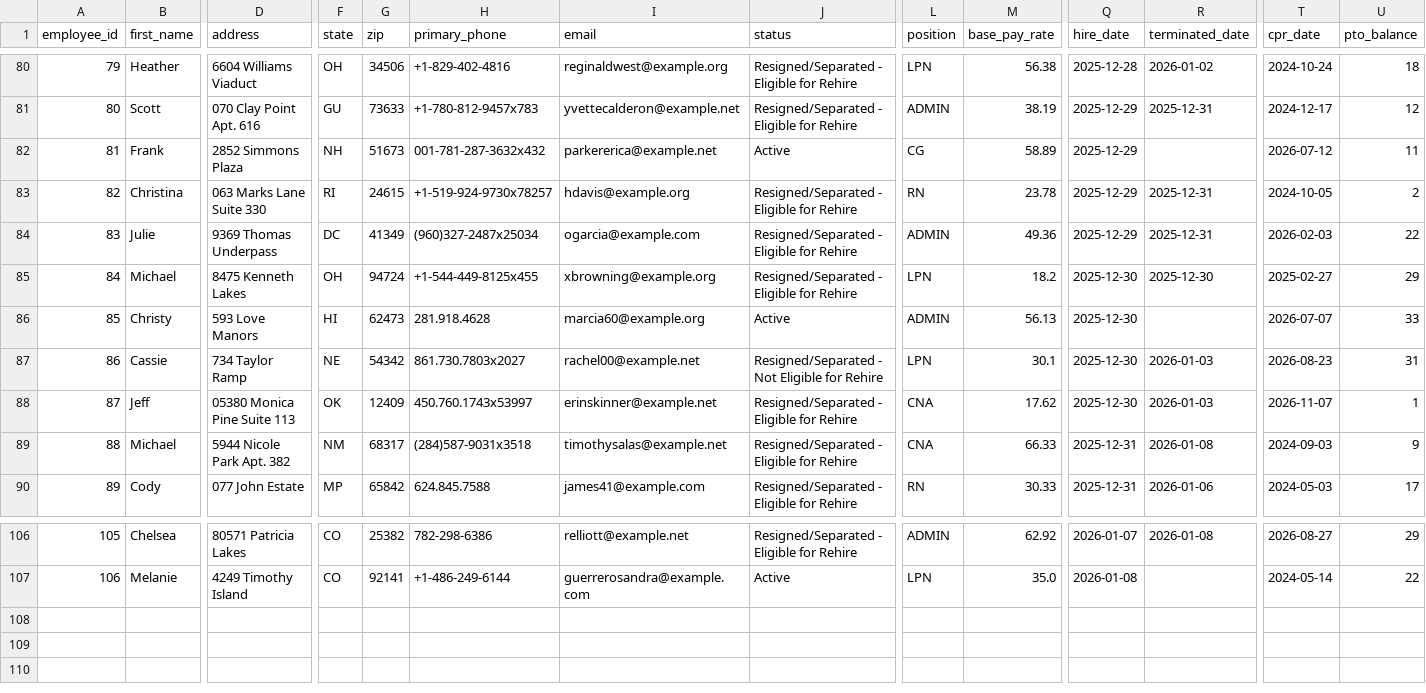
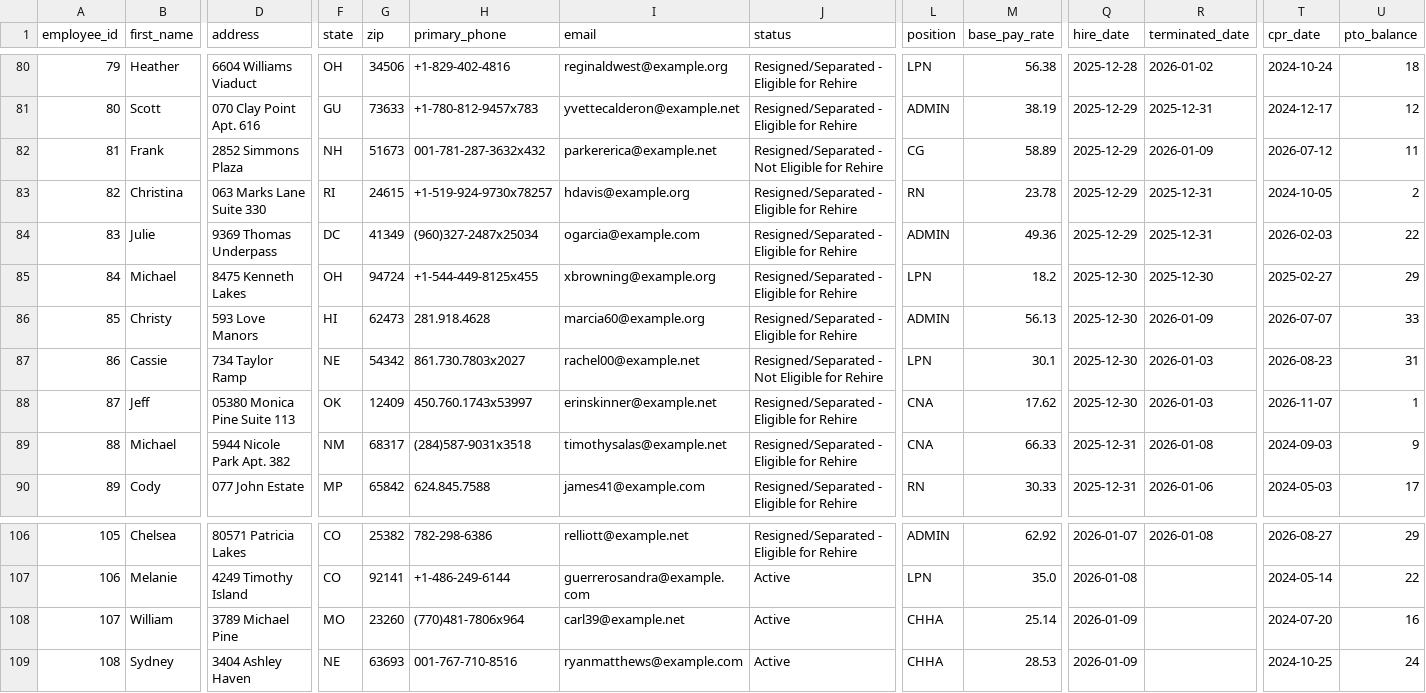
Before and after one commit to UzairNaumanTayyab/Work_Opportunity_Tax_Credit, a CSV file: Datasets/Dataset1.csv, drawn as a sheet; only a part is shown, gaps mark what is left out; rows hold the shown columns only; the diff names each change by its address in the sheet, - before the commit and + after, or states it on an @@ line.

Commit message:
Automated HR update: Fri Jan  9 06:18:37 UTC 2026

```diff
--- a/Datasets/Dataset1.csv
+++ b/Datasets/Dataset1.csv
-J82 (status): Active
+J82 (status): Resigned/Separated - Not Eligible for Rehire
-R82 (terminated_date): (empty)
+R82 (terminated_date): 2026-01-09
-J86 (status): Active
+J86 (status): Resigned/Separated - Eligible for Rehire
-R86 (terminated_date): (empty)
+R86 (terminated_date): 2026-01-09
+row 108: 107 | William | 3789 Michael Pine | MO | 23260 | (770)481-7806x964 | carl39@example.net | Active | CHHA | 25.14 | 2026-01-09 |  | 2024-07-20 | 16
+row 109: 108 | Sydney | 3404 Ashley Haven | NE | 63693 | 001-767-710-8516 | ryanmatthews@example.com | Active | CHHA | 28.53 | 2026-01-09 |  | 2024-10-25 | 24
```
